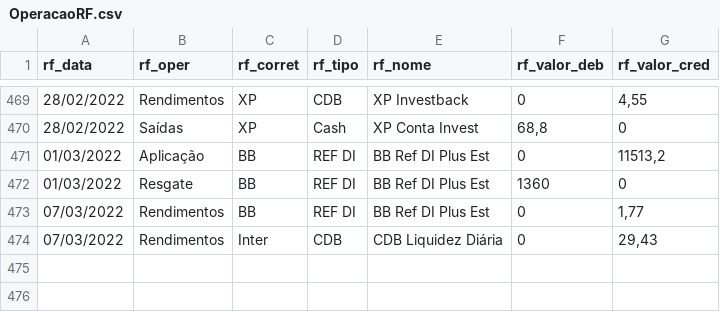
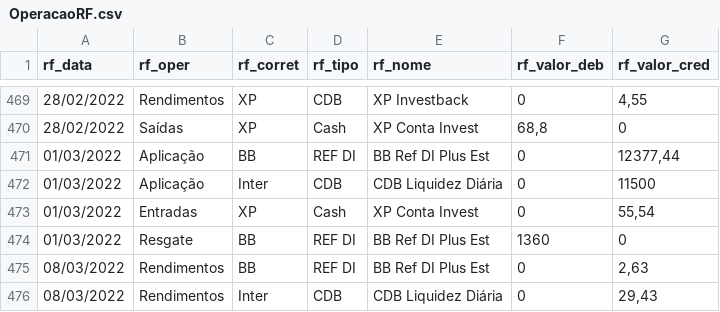
Before and after one commit to renatosts/sql_test, a CSV file: CSV/OperacaoRF.csv, drawn as a sheet; only a part is shown, gaps mark what is left out.

```diff
--- a/CSV/OperacaoRF.csv
+++ b/CSV/OperacaoRF.csv
@@ -470,5 +470,7 @@ rf_data;rf_oper;rf_corret;rf_tipo;rf_nome;rf_valor_deb;rf_valor_cred
 28/02/2022;Saídas;XP;Cash;XP Conta Invest;68,8;0
-01/03/2022;Aplicação;BB;REF DI;BB Ref DI Plus Est;0;11513,2
+01/03/2022;Aplicação;BB;REF DI;BB Ref DI Plus Est;0;12377,44
+01/03/2022;Aplicação;Inter;CDB;CDB Liquidez Diária;0;11500
+01/03/2022;Entradas;XP;Cash;XP Conta Invest;0;55,54
 01/03/2022;Resgate;BB;REF DI;BB Ref DI Plus Est;1360;0
-07/03/2022;Rendimentos;BB;REF DI;BB Ref DI Plus Est;0;1,77
-07/03/2022;Rendimentos;Inter;CDB;CDB Liquidez Diária;0;29,43
+08/03/2022;Rendimentos;BB;REF DI;BB Ref DI Plus Est;0;2,63
+08/03/2022;Rendimentos;Inter;CDB;CDB Liquidez Diária;0;29,43
```
Also changed, not shown: CSV/ProventosAcao.csv.
